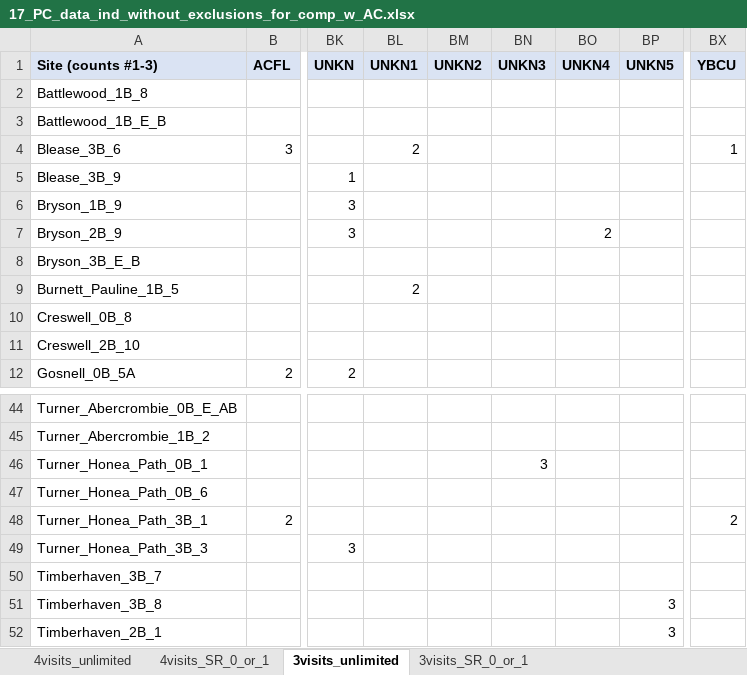
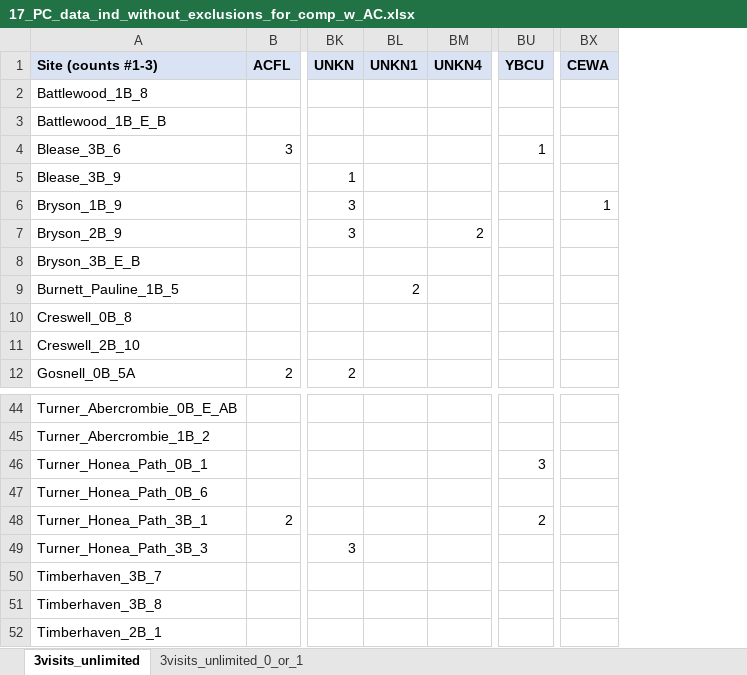
Before and after one commit to woodjessem/Songbird-pine-project, an Excel workbook: 17_PC_data_ind_without_exclusions_for_comp_w_AC.xlsx, sheet 3visits_unlimited, drawn as a sheet; only a part is shown, gaps mark what is left out; values as stored, in another font and other column widths than the file's, no borders; removed rows and columns are numbered as before the commit, all else as after; the diff names each change by its address in the sheet, - before the commit and + after, or states it on an @@ line.

```diff
--- a/17_PC_data_ind_without_exclusions_for_comp_w_AC.xlsx (sheet 3visits_unlimited)
+++ b/17_PC_data_ind_without_exclusions_for_comp_w_AC.xlsx (sheet 3visits_unlimited)
-sheet tab: 4visits_unlimited
-sheet tab: 4visits_SR_0_or_1
-sheet tab: 3visits_SR_0_or_1
+sheet tab: 3visits_unlimited_0_or_1
-column BM (UNKN2), empty
-column BN (UNKN3), row 46: 3
-column BP (UNKN5), rows 51-52: 3 | 3
+column BX (CEWA), row 6: 1
-BL4 (UNKN1): 2
+BL4 (UNKN1): (empty)
-BU46 (YBCU): (empty)
+BU46 (YBCU): 3
```
Also changed, not shown: 17_Master_Guilds.xlsx, 17_PC_Data_with_Fly_NP_excluded.xlsx, 49 other files.
